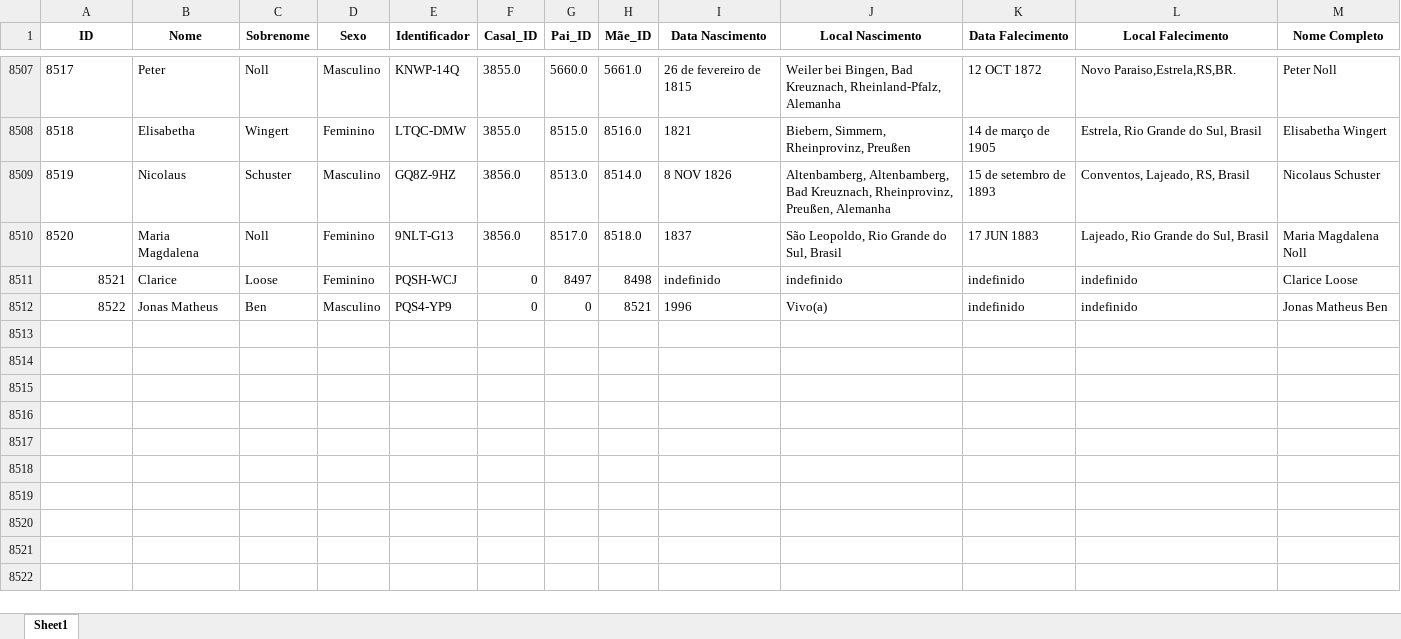
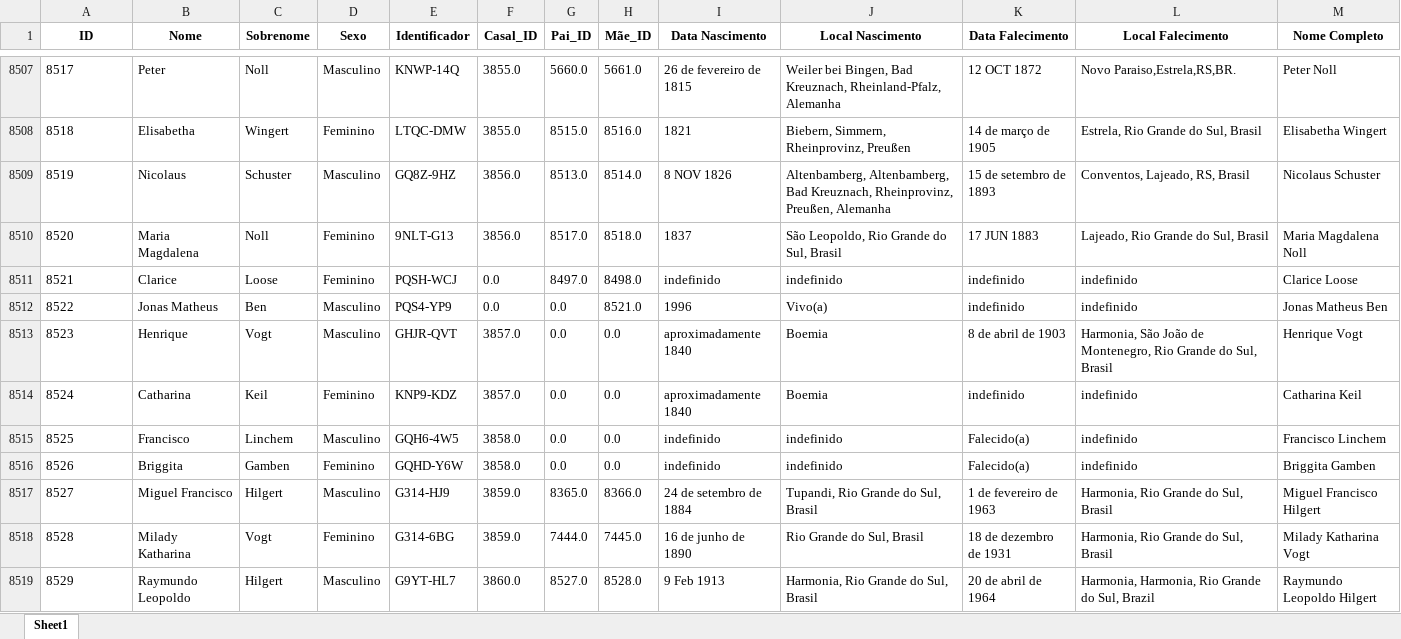
Before and after one commit to FernandoBC23/Projeto_Genetica_Teste, an Excel workbook: datasets/Dados_Genera_MyHeritage_Arvore.xlsx, sheet Sheet1, drawn as a sheet; only a part is shown, gaps mark what is left out; values as stored, in another font and other column widths than the file's, no borders; the diff covers the shown part only; the diff names each change by its address in the sheet, - before the commit and + after, or states it on an @@ line.

Commit message:
Atualização Dados

```diff
--- a/datasets/Dados_Genera_MyHeritage_Arvore.xlsx (sheet Sheet1)
+++ b/datasets/Dados_Genera_MyHeritage_Arvore.xlsx (sheet Sheet1)
-A8511:A8512 alignment: right
+A8511:A8512 alignment: left
-F8511:F8512 (Casal_ID): 0
+F8511:F8512 (Casal_ID): 0.0
-G8511 (Pai_ID): 8497
+G8511 (Pai_ID): 8497.0
-H8511 (Mãe_ID): 8498
+H8511 (Mãe_ID): 8498.0
-G8512 (Pai_ID): 0
+G8512 (Pai_ID): 0.0
-H8512 (Mãe_ID): 8521
+H8512 (Mãe_ID): 8521.0
+row 8513: 8523 | Henrique | Vogt | Masculino | GHJR-QVT | 3857.0 | 0.0 | 0.0 | aproximadamente 1840 | Boemia | 8 de abril de 1903 | Harmonia, São João de Montenegro, Rio Grande do Sul, Brasil | Henrique Vogt
+row 8514: 8524 | Catharina | Keil | Feminino | KNP9-KDZ | 3857.0 | 0.0 | 0.0 | aproximadamente 1840 | Boemia | indefinido | indefinido | Catharina Keil
+row 8515: 8525 | Francisco | Linchem | Masculino | GQH6-4W5 | 3858.0 | 0.0 | 0.0 | indefinido | indefinido | Falecido(a) | indefinido | Francisco Linchem
+row 8516: 8526 | Briggita | Gamben | Feminino | GQHD-Y6W | 3858.0 | 0.0 | 0.0 | indefinido | indefinido | Falecido(a) | indefinido | Briggita Gamben
+row 8517: 8527 | Miguel Francisco | Hilgert | Masculino | G314-HJ9 | 3859.0 | 8365.0 | 8366.0 | 24 de setembro de 1884 | Tupandi, Rio Grande do Sul, Brasil | 1 de fevereiro de 1963 | Harmonia, Rio Grande do Sul, Brasil | Miguel Francisco Hilgert
+row 8518: 8528 | Milady Katharina | Vogt | Feminino | G314-6BG | 3859.0 | 7444.0 | 7445.0 | 16 de junho de 1890 | Rio Grande do Sul, Brasil | 18 de dezembro de 1931 | Harmonia, Rio Grande do Sul, Brasil | Milady Katharina Vogt
+row 8519: 8529 | Raymundo Leopoldo | Hilgert | Masculino | G9YT-HL7 | 3860.0 | 8527.0 | 8528.0 | 9 Feb 1913 | Harmonia, Rio Grande do Sul, Brasil | 20 de abril de 1964 | Harmonia, Harmonia, Rio Grande do Sul, Brazil | Raymundo Leopoldo Hilgert
```
Also changed, not shown: 9 added rows and 10 edited cells elsewhere in this sheet, 1 other file.
